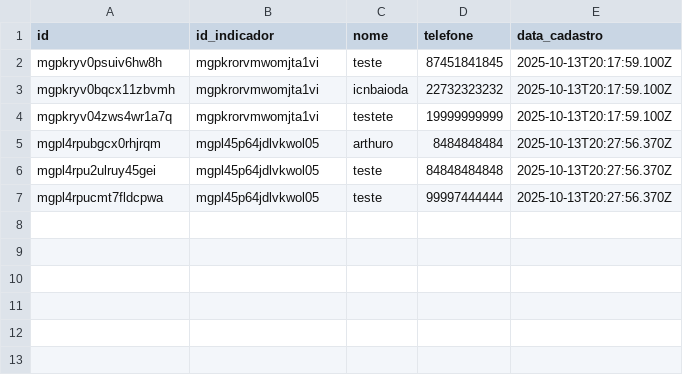
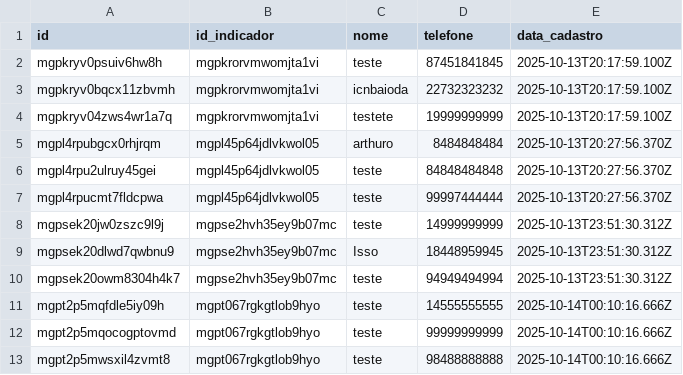
Before and after one commit to 5up0rtew0rk/teste, a CSV file: server/data/leads.csv, drawn as a sheet.

```diff
--- a/server/data/leads.csv
+++ b/server/data/leads.csv
@@ -7 +7,7 @@ mgpl4rpu2ulruy45gei,mgpl45p64jdlvkwol05,teste,84848484848,2025-10-13T20:27:56.37
 mgpl4rpucmt7fldcpwa,mgpl45p64jdlvkwol05,teste,99997444444,2025-10-13T20:27:56.370Z
+mgpsek20jw0zszc9l9j,mgpse2hvh35ey9b07mc,teste,14999999999,2025-10-13T23:51:30.312Z
+mgpsek20dlwd7qwbnu9,mgpse2hvh35ey9b07mc,Isso,18448959945,2025-10-13T23:51:30.312Z
+mgpsek20owm8304h4k7,mgpse2hvh35ey9b07mc,teste,94949494994,2025-10-13T23:51:30.312Z
+mgpt2p5mqfdle5iy09h,mgpt067rgkgtlob9hyo,teste,14555555555,2025-10-14T00:10:16.666Z
+mgpt2p5mqocogptovmd,mgpt067rgkgtlob9hyo,teste,99999999999,2025-10-14T00:10:16.666Z
+mgpt2p5mwsxil4zvmt8,mgpt067rgkgtlob9hyo,teste,98488888888,2025-10-14T00:10:16.666Z
```
Also changed, not shown: 8 other files.
